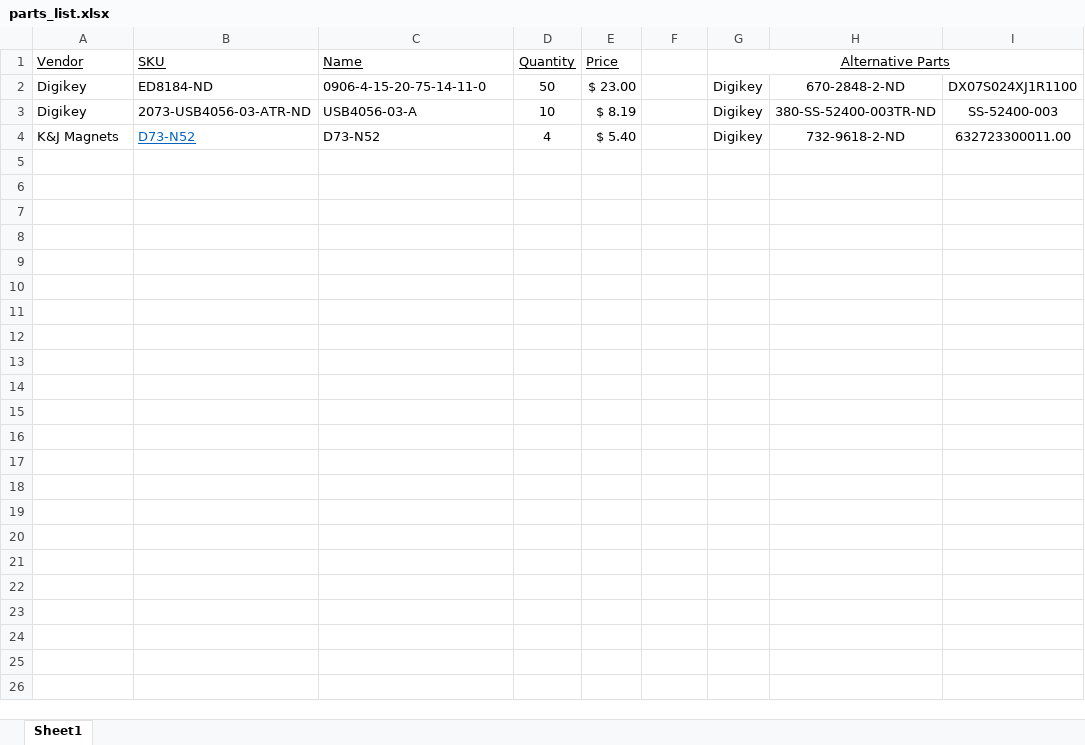
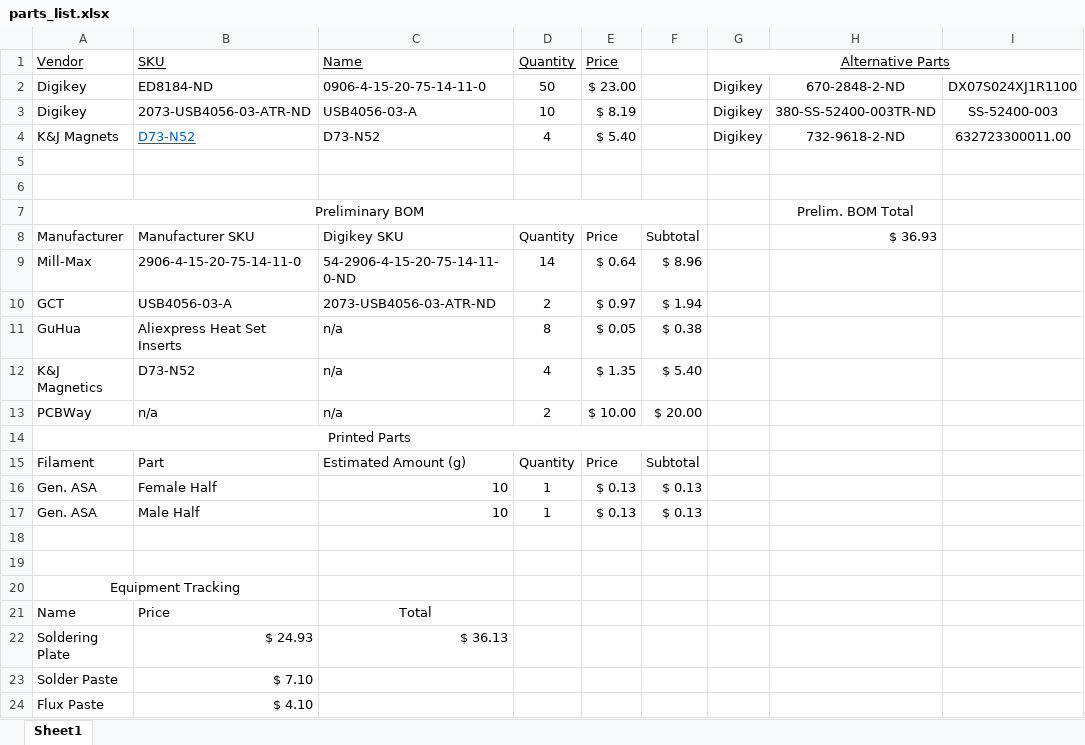
Before and after one commit to Gyrohammer/commapogo, an Excel workbook: parts_list.xlsx, sheet Sheet1, drawn as a sheet; values as stored, in another font and other column widths than the file's, no borders; the diff names each change by its address in the sheet, - before the commit and + after, or states it on an @@ line.

Commit message:
update parts list with bom and other pricing

```diff
--- a/parts_list.xlsx (sheet Sheet1)
+++ b/parts_list.xlsx (sheet Sheet1)
+row 5: (empty)
+row 6: (empty)
+row 7: Preliminary BOM |  |  |  |  |  |  | Prelim. BOM Total
+row 8: Manufacturer | Manufacturer SKU | Digikey SKU | Quantity | Price | Subtotal |  | $ 36.93
+row 9: Mill-Max | 2906-4-15-20-75-14-11-0 | 54-2906-4-15-20-75-14-11-0-ND | 14 | $ 0.64 | $ 8.96
+row 10: GCT | USB4056-03-A | 2073-USB4056-03-ATR-ND | 2 | $ 0.97 | $ 1.94
+row 11: GuHua | Aliexpress Heat Set Inserts | n/a | 8 | $ 0.05 | $ 0.38
+row 12: K&J Magnetics | D73-N52 | n/a | 4 | $ 1.35 | $ 5.40
+row 13: PCBWay | n/a | n/a | 2 | $ 10.00 | $ 20.00
+row 14: Printed Parts
+row 15: Filament | Part | Estimated Amount (g) | Quantity | Price | Subtotal
+row 16: Gen. ASA | Female Half | 10 | 1 | $ 0.13 | $ 0.13
+row 17: Gen. ASA | Male Half | 10 | 1 | $ 0.13 | $ 0.13
+row 18: (empty)
+row 19: (empty)
+row 20: Equipment Tracking
+row 21: Name | Price | Total
+row 22: Soldering Plate | $ 24.93 | $ 36.13
+row 23: Solder Paste | $ 7.10
+row 24: Flux Paste | $ 4.10
```
